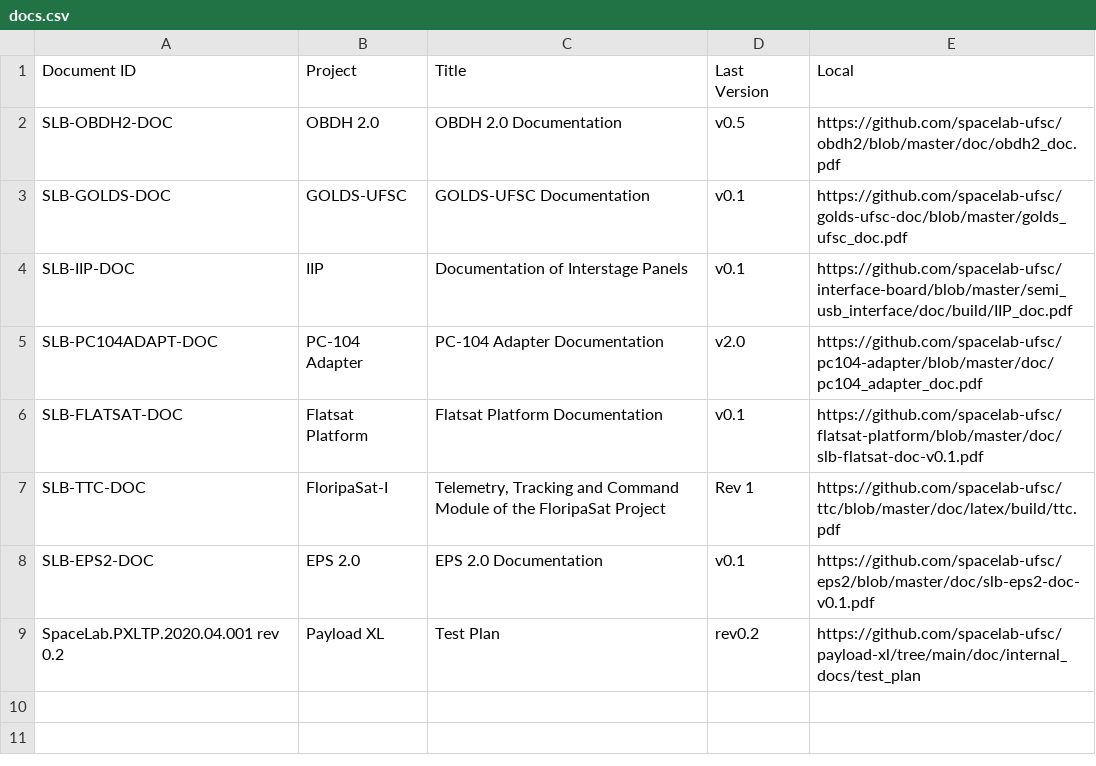
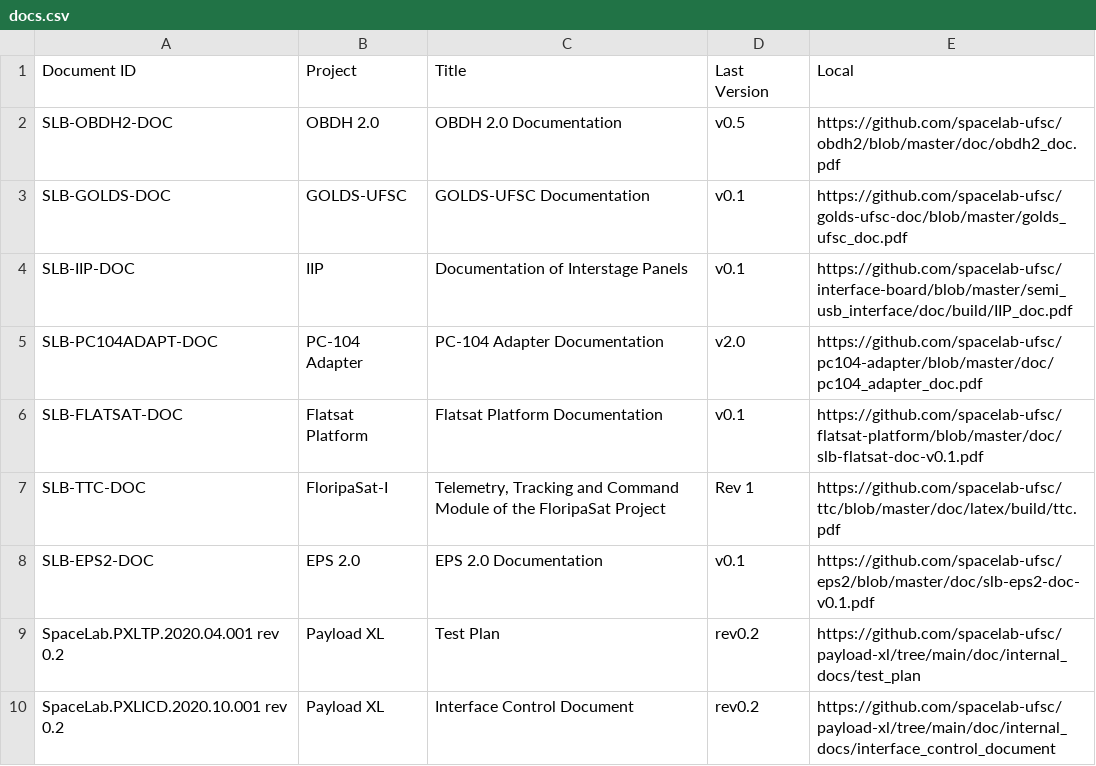
Before and after one commit to spacelab-ufsc/docs-tracking, a CSV file: docs.csv, drawn as a sheet; the diff names each change by its address in the sheet, - before the commit and + after, or states it on an @@ line.

Commit message:
Update docs.csv

```diff
--- a/docs.csv
+++ b/docs.csv
+row 10: SpaceLab.PXLICD.2020.10.001 rev 0.2 | Payload XL | Interface Control Document | rev0.2 | https://github.com/spacelab-ufsc/payload-xl/tree/main/doc/internal_docs/interface_control_document
```
